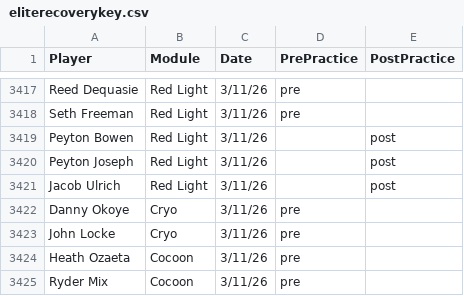
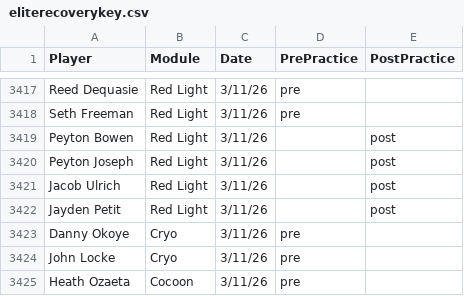
Before and after one commit to emmettj634-png/recovery-dashboard, a CSV file: eliterecoverykey.csv, drawn as a sheet; only a part is shown, gaps mark what is left out; the shorter side is filled out with more unchanged rows; the diff names each change by its address in the sheet, - before the commit and + after, or states it on an @@ line.

Commit message:
Update eliterecoverykey.csv

```diff
--- a/eliterecoverykey.csv
+++ b/eliterecoverykey.csv
+row 3422: Jayden Petit | Red Light | 3/11/26 |  | post
```
